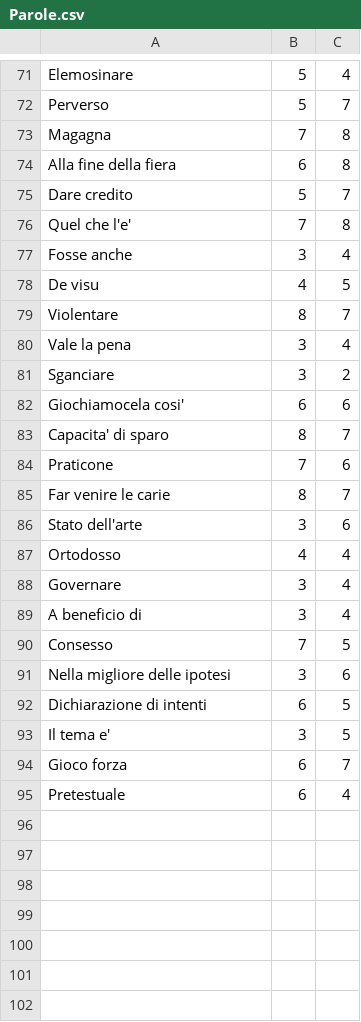
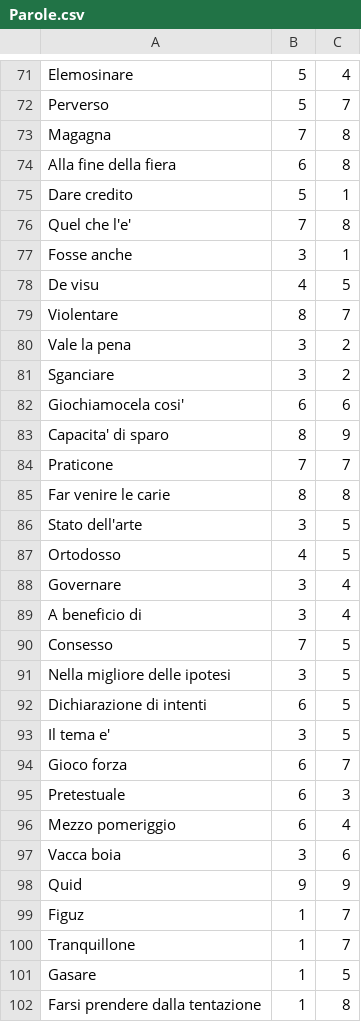
Before and after one commit to MegaSirri1/ParolaDelGiorno, a CSV file: Parole.csv, drawn as a sheet; only a part is shown, gaps mark what is left out; the diff covers the shown part only.

```diff
--- a/Parole.csv
+++ b/Parole.csv
@@ -74,15 +74,15 @@ Magagna;7;8
 Alla fine della fiera;6;8
-Dare credito;5;7
+Dare credito;5;1
 Quel che l'e';7;8
-Fosse anche;3;4
+Fosse anche;3;1
 De visu;4;5
 Violentare;8;7
-Vale la pena;3;4
+Vale la pena;3;2
 Sganciare;3;2
 Giochiamocela cosi';6;6
-Capacita' di sparo;8;7
-Praticone;7;6
-Far venire le carie;8;7
-Stato dell'arte;3;6
-Ortodosso;4;4
+Capacita' di sparo;8;9
+Praticone;7;7
+Far venire le carie;8;8
+Stato dell'arte;3;5
+Ortodosso;4;5
 Governare;3;4
@@ -90,3 +90,3 @@ A beneficio di;3;4
 Consesso;7;5
-Nella migliore delle ipotesi;3;6
+Nella migliore delle ipotesi;3;5
 Dichiarazione di intenti;6;5
@@ -94,2 +94,9 @@ Il tema e';3;5
 Gioco forza;6;7
-Pretestuale;6;4
+Pretestuale;6;3
+Mezzo pomeriggio;6;4
+Vacca boia;3;6
+Quid;9;9
+Figuz;1;7
+Tranquillone;1;7
+Gasare;1;5
+Farsi prendere dalla tentazione;1;8
```
Also changed, not shown: 3 added rows, 1 removed row and 44 edited cells elsewhere in this file.
